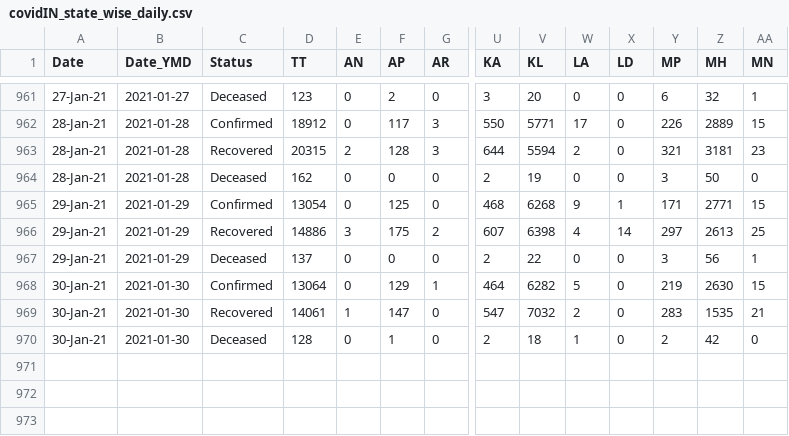
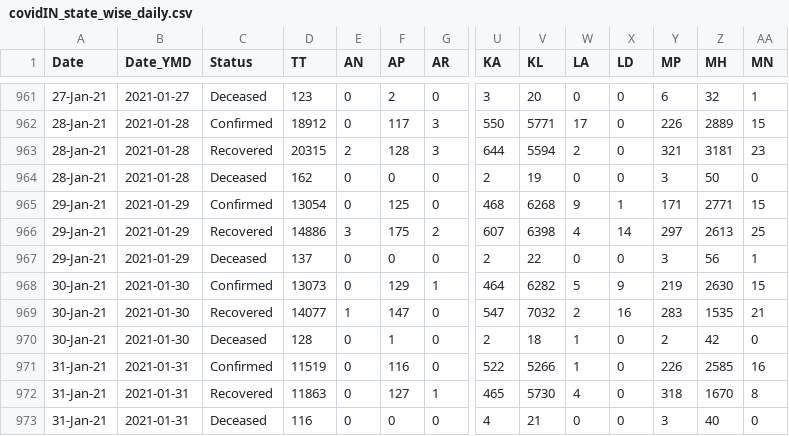
Before and after one commit to arya46/Covid-19-EDA, a CSV file: data/covidIN_state_wise_daily.csv, drawn as a sheet; only a part is shown, gaps mark what is left out; rows hold the shown columns only; the diff names each change by its address in the sheet, - before the commit and + after, or states it on an @@ line.

Commit message:
data updated on - Mon Feb  1 05:47:04 UTC 2021

```diff
--- a/data/covidIN_state_wise_daily.csv
+++ b/data/covidIN_state_wise_daily.csv
-D968 (TT): 13064
+D968 (TT): 13073
-X968 (LD): 0
+X968 (LD): 9
-D969 (TT): 14061
+D969 (TT): 14077
-X969 (LD): 0
+X969 (LD): 16
+row 971: 31-Jan-21 | 2021-01-31 | Confirmed | 11519 | 0 | 116 | 0 | 522 | 5266 | 1 | 0 | 226 | 2585 | 16
+row 972: 31-Jan-21 | 2021-01-31 | Recovered | 11863 | 0 | 127 | 1 | 465 | 5730 | 4 | 0 | 318 | 1670 | 8
+row 973: 31-Jan-21 | 2021-01-31 | Deceased | 116 | 0 | 0 | 0 | 4 | 21 | 0 | 0 | 3 | 40 | 0
```
Also changed, not shown: data/cases_ts.csv, data/covidIN_districtwise_current.csv, 3 other files.
